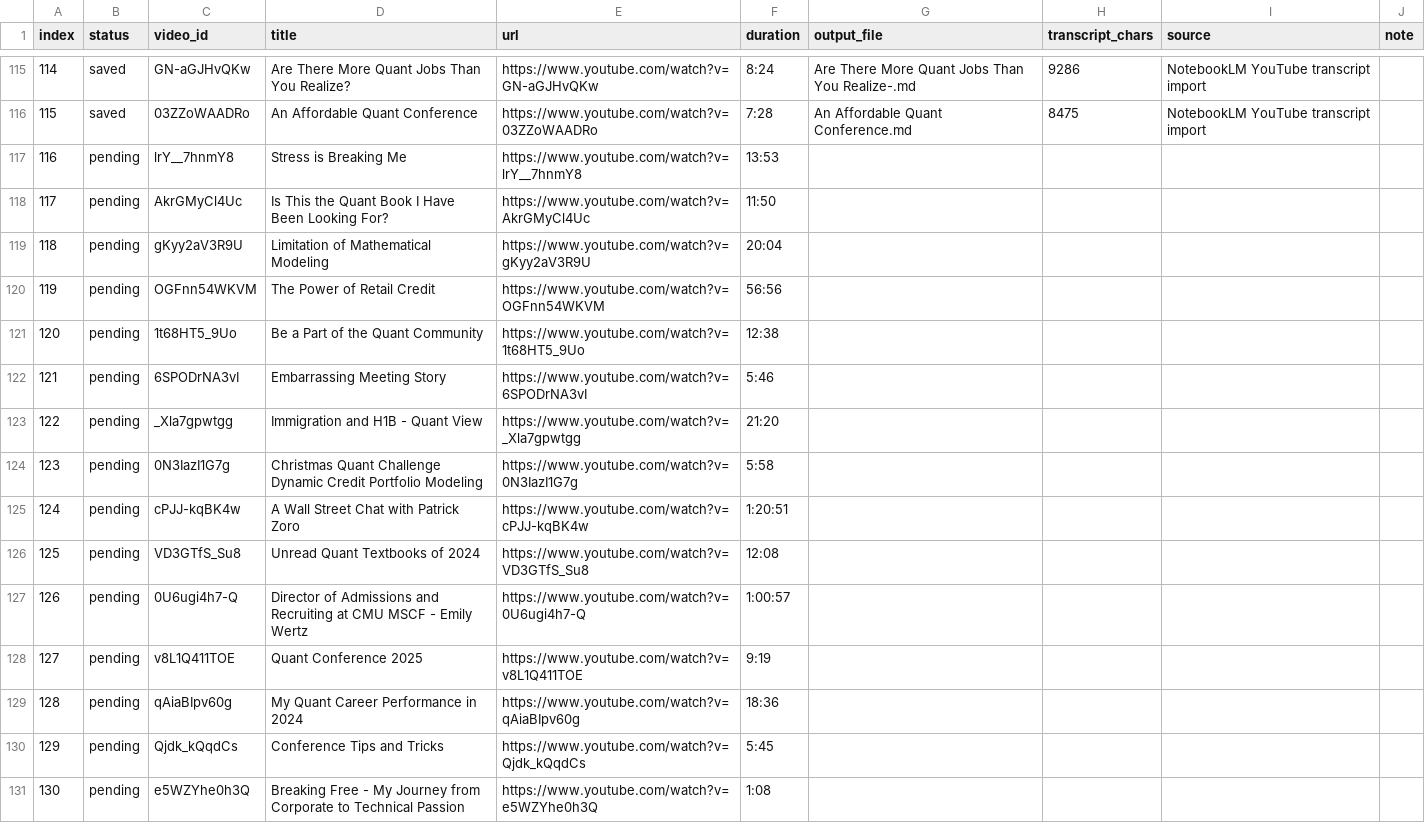
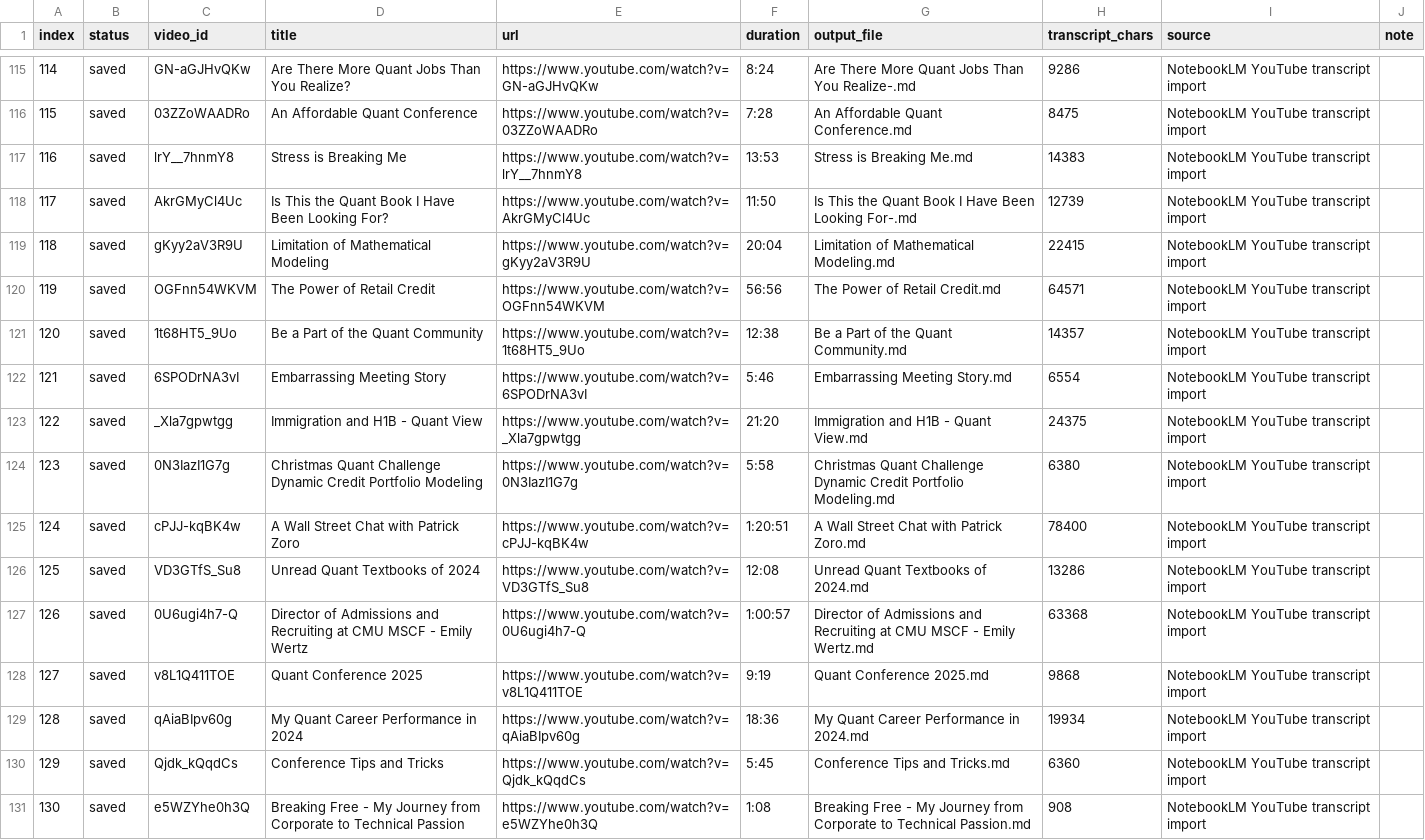
Before and after one commit to deyingsong/QuantBench_Crew, a CSV file: Source_data/transcript/dimitri_bianco_notebooklm_transcripts/_notebooklm_transcript_index_partial.csv, drawn as a sheet; only a part is shown, gaps mark what is left out; the diff covers the shown part only.

Commit message:
add source data, Dimitri Bianco

```diff
--- a/Source_data/transcript/dimitri_bianco_notebooklm_transcripts/_notebooklm_transcript_index_partial.csv
+++ b/Source_data/transcript/dimitri_bianco_notebooklm_transcripts/_notebooklm_transcript_index_partial.csv
@@ -116,16 +116,16 @@ index,status,video_id,title,url,duration,output_file,transcript_chars,source,not
 115,saved,03ZZoWAADRo,An Affordable Quant Conference,https://www.youtube.com/watch?v=03ZZoWAADRo,7:28,An Affordable Quant Conference.md,8475,NotebookLM YouTube transcript import,
-116,pending,lrY__7hnmY8,Stress is Breaking Me,https://www.youtube.com/watch?v=lrY__7hnmY8,13:53,,,,
-117,pending,AkrGMyCl4Uc,Is This the Quant Book I Have Been Looking For?,https://www.youtube.com/watch?v=AkrGMyCl4Uc,11:50,,,,
-118,pending,gKyy2aV3R9U,Limitation of Mathematical Modeling,https://www.youtube.com/watch?v=gKyy2aV3R9U,20:04,,,,
-119,pending,OGFnn54WKVM,The Power of Retail Credit,https://www.youtube.com/watch?v=OGFnn54WKVM,56:56,,,,
-120,pending,1t68HT5_9Uo,Be a Part of the Quant Community,https://www.youtube.com/watch?v=1t68HT5_9Uo,12:38,,,,
-121,pending,6SPODrNA3vI,Embarrassing Meeting Story,https://www.youtube.com/watch?v=6SPODrNA3vI,5:46,,,,
-122,pending,_Xla7gpwtgg,Immigration and H1B - Quant View,https://www.youtube.com/watch?v=_Xla7gpwtgg,21:20,,,,
-123,pending,0N3IazI1G7g,Christmas Quant Challenge   Dynamic Credit Portfolio Modeling,https://www.youtube.com/watch?v=0N3IazI1G7g,5:58,,,,
-124,pending,cPJJ-kqBK4w,A Wall Street Chat with Patrick Zoro,https://www.youtube.com/watch?v=cPJJ-kqBK4w,1:20:51,,,,
-125,pending,VD3GTfS_Su8,Unread Quant Textbooks of 2024,https://www.youtube.com/watch?v=VD3GTfS_Su8,12:08,,,,
-126,pending,0U6ugi4h7-Q,Director of Admissions and Recruiting at CMU MSCF - Emily Wertz,https://www.youtube.com/watch?v=0U6ugi4h7-Q,1:00:57,,,,
-127,pending,v8L1Q411TOE,Quant Conference 2025,https://www.youtube.com/watch?v=v8L1Q411TOE,9:19,,,,
-128,pending,qAiaBIpv60g,My Quant Career Performance in 2024,https://www.youtube.com/watch?v=qAiaBIpv60g,18:36,,,,
-129,pending,Qjdk_kQqdCs,Conference Tips and Tricks,https://www.youtube.com/watch?v=Qjdk_kQqdCs,5:45,,,,
-130,pending,e5WZYhe0h3Q,Breaking Free - My Journey from Corporate to Technical Passion,https://www.youtube.com/watch?v=e5WZYhe0h3Q,1:08,,,,
+116,saved,lrY__7hnmY8,Stress is Breaking Me,https://www.youtube.com/watch?v=lrY__7hnmY8,13:53,Stress is Breaking Me.md,14383,NotebookLM YouTube transcript import,
+117,saved,AkrGMyCl4Uc,Is This the Quant Book I Have Been Looking For?,https://www.youtube.com/watch?v=AkrGMyCl4Uc,11:50,Is This the Quant Book I Have Been Looking For-.md,12739,NotebookLM YouTube transcript import,
+118,saved,gKyy2aV3R9U,Limitation of Mathematical Modeling,https://www.youtube.com/watch?v=gKyy2aV3R9U,20:04,Limitation of Mathematical Modeling.md,22415,NotebookLM YouTube transcript import,
+119,saved,OGFnn54WKVM,The Power of Retail Credit,https://www.youtube.com/watch?v=OGFnn54WKVM,56:56,The Power of Retail Credit.md,64571,NotebookLM YouTube transcript import,
+120,saved,1t68HT5_9Uo,Be a Part of the Quant Community,https://www.youtube.com/watch?v=1t68HT5_9Uo,12:38,Be a Part of the Quant Community.md,14357,NotebookLM YouTube transcript import,
+121,saved,6SPODrNA3vI,Embarrassing Meeting Story,https://www.youtube.com/watch?v=6SPODrNA3vI,5:46,Embarrassing Meeting Story.md,6554,NotebookLM YouTube transcript import,
+122,saved,_Xla7gpwtgg,Immigration and H1B - Quant View,https://www.youtube.com/watch?v=_Xla7gpwtgg,21:20,Immigration and H1B - Quant View.md,24375,NotebookLM YouTube transcript import,
+123,saved,0N3IazI1G7g,Christmas Quant Challenge   Dynamic Credit Portfolio Modeling,https://www.youtube.com/watch?v=0N3IazI1G7g,5:58,Christmas Quant Challenge Dynamic Credit Portfolio Modeling.md,6380,NotebookLM YouTube transcript import,
+124,saved,cPJJ-kqBK4w,A Wall Street Chat with Patrick Zoro,https://www.youtube.com/watch?v=cPJJ-kqBK4w,1:20:51,A Wall Street Chat with Patrick Zoro.md,78400,NotebookLM YouTube transcript import,
+125,saved,VD3GTfS_Su8,Unread Quant Textbooks of 2024,https://www.youtube.com/watch?v=VD3GTfS_Su8,12:08,Unread Quant Textbooks of 2024.md,13286,NotebookLM YouTube transcript import,
+126,saved,0U6ugi4h7-Q,Director of Admissions and Recruiting at CMU MSCF - Emily Wertz,https://www.youtube.com/watch?v=0U6ugi4h7-Q,1:00:57,Director of Admissions and Recruiting at CMU MSCF - Emily Wertz.md,63368,NotebookLM YouTube transcript import,
+127,saved,v8L1Q411TOE,Quant Conference 2025,https://www.youtube.com/watch?v=v8L1Q411TOE,9:19,Quant Conference 2025.md,9868,NotebookLM YouTube transcript import,
+128,saved,qAiaBIpv60g,My Quant Career Performance in 2024,https://www.youtube.com/watch?v=qAiaBIpv60g,18:36,My Quant Career Performance in 2024.md,19934,NotebookLM YouTube transcript import,
+129,saved,Qjdk_kQqdCs,Conference Tips and Tricks,https://www.youtube.com/watch?v=Qjdk_kQqdCs,5:45,Conference Tips and Tricks.md,6360,NotebookLM YouTube transcript import,
+130,saved,e5WZYhe0h3Q,Breaking Free - My Journey from Corporate to Technical Passion,https://www.youtube.com/watch?v=e5WZYhe0h3Q,1:08,Breaking Free - My Journey from Corporate to Technical Passion.md,908,NotebookLM YouTube transcript import,
```
Also changed, not shown: 96 edited cells elsewhere in this file, 51 other files.
